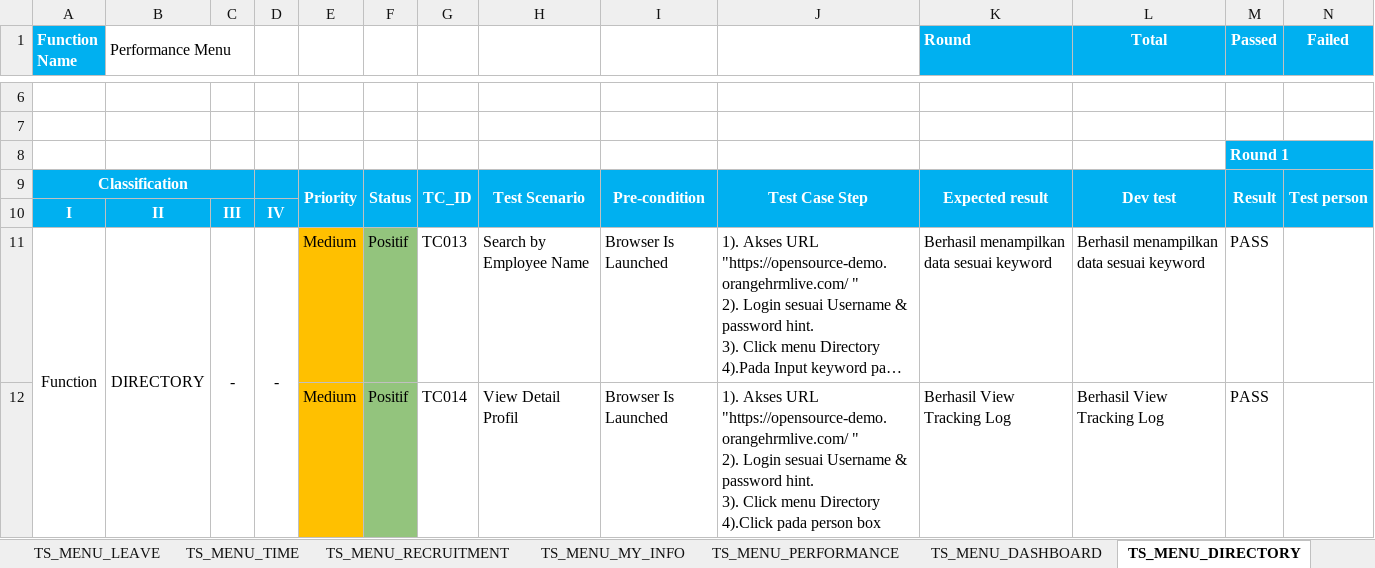
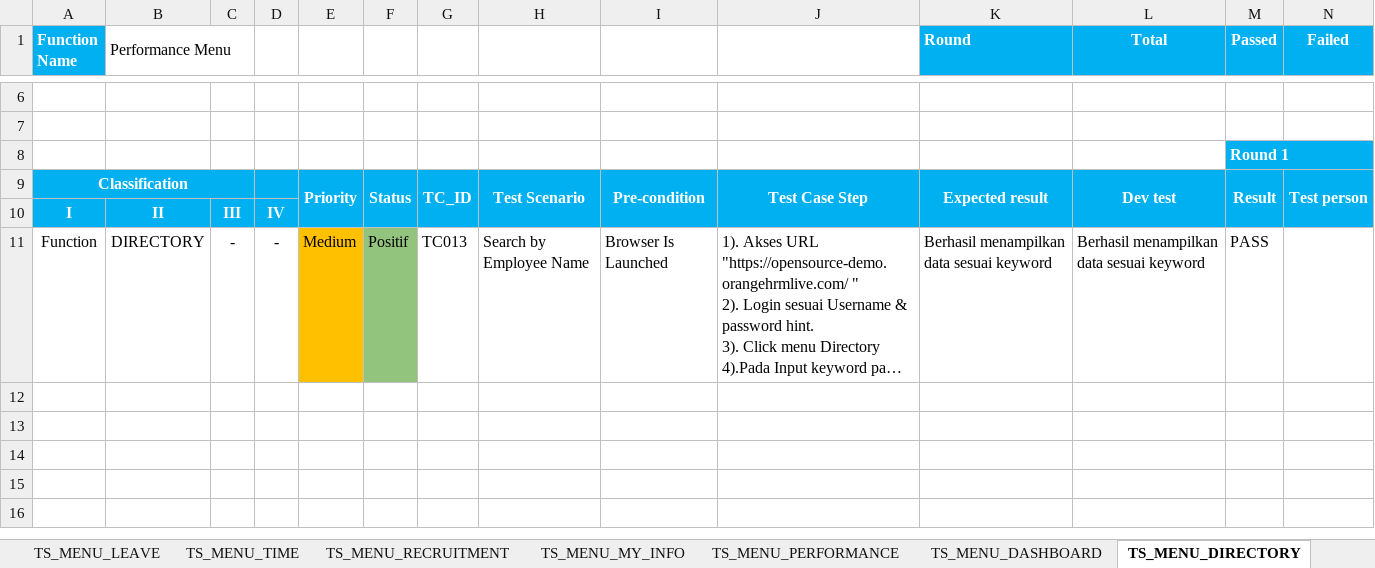
Before and after one commit to bejokurnia/ProjectSanber, an Excel workbook: TestCaseOrangeHRM.xlsx, sheet TS_MENU_DIRECTORY, drawn as a sheet; only a part is shown, gaps mark what is left out; long unchanged cells end in …; values as stored, in another font and other column widths than the file's, no borders; conditional formats not drawn; rows hold the shown columns only; ↵ is a line break in a cell; the diff names each change by its address in the sheet, - before the commit and + after, or states it on an @@ line.

```diff
--- a/TestCaseOrangeHRM.xlsx (sheet TS_MENU_DIRECTORY)
+++ b/TestCaseOrangeHRM.xlsx (sheet TS_MENU_DIRECTORY)
-A11:A12 merged
-B11:B12 merged
-C11:C12 merged
-D11:D12 merged
-row 12:  |  |  |  | Medium | Positif | TC014 | View Detail Profil | Browser Is Launched | 1). Akses URL "https://opensource-demo.orangehrmlive.com/ " ↵ 2). Login sesuai Username & password hint. ↵ 3). Click menu Directory ↵ 4).Click pada person box | Berhasil View Tracking Log | Berhasil View Tracking Log | PASS
```
Also changed, not shown: 3 other files.
